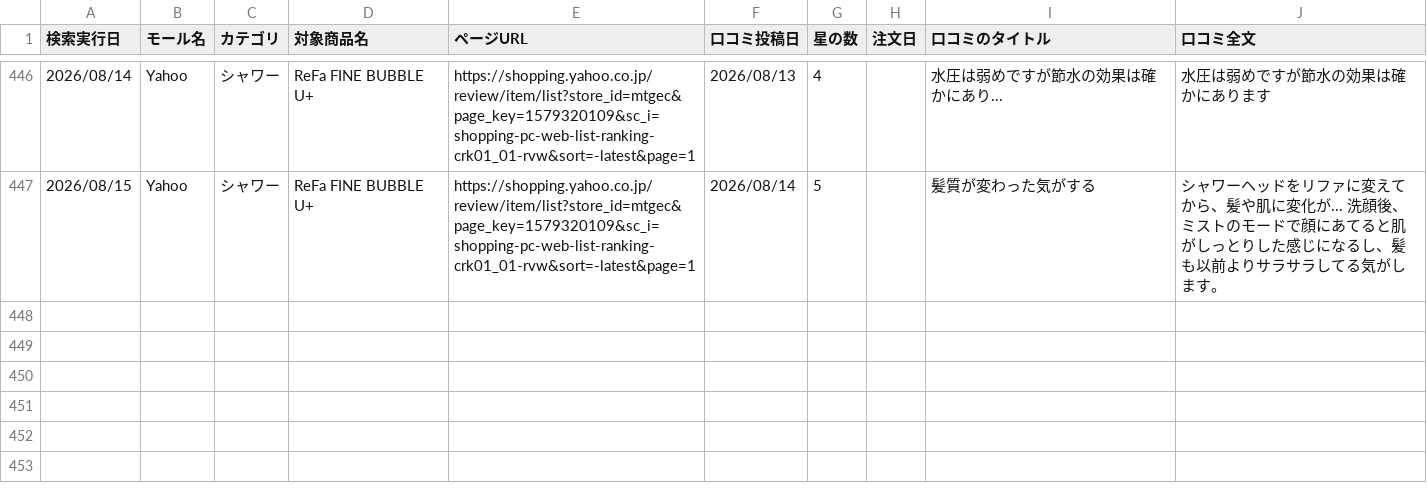
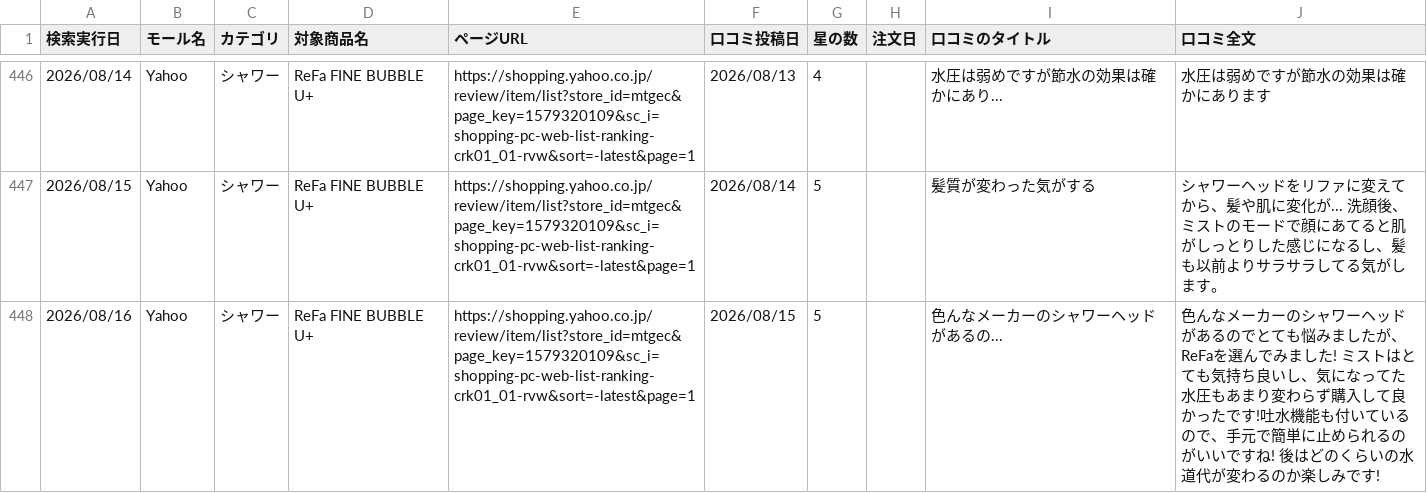
Before and after one commit to Beautech-1G/Review_scraper, a CSV file: review_csv/2026_シャワー_Review.csv, drawn as a sheet; only a part is shown, gaps mark what is left out.

```diff
--- a/review_csv/2026_シャワー_Review.csv
+++ b/review_csv/2026_シャワー_Review.csv
@@ -447 +447,2 @@
 2026/08/15,Yahoo,シャワー,ReFa FINE BUBBLE U+,https://shopping.yahoo.co.jp/review/item/list?store_id=mtgec&page_key=1579320109&sc_i=shopping-pc-web-list-ranking-crk01_01-rvw&sort=-latest&page=1,2026/08/14,5,,髪質が変わった気がする,シャワーヘッドをリファに変えてから、髪や肌に変化が... 洗顔後、ミストのモードで顔にあてると肌がしっとりした感じになるし、髪も以前よりサラサラしてる気がします。
+2026/08/16,Yahoo,シャワー,ReFa FINE BUBBLE U+,https://shopping.yahoo.co.jp/review/item/list?store_id=mtgec&page_key=1579320109&sc_i=shopping-pc-web-list-ranking-crk01_01-rvw&sort=-latest&page=1,2026/08/15,5,,色んなメーカーのシャワーヘッドがあるの...,色んなメーカーのシャワーヘッドがあるのでとても悩みましたが、ReFaを選んでみました! ミストはとても気持ち良いし、気になってた水圧もあまり変わらず購入して良かったです!吐水機能も付いているので、手元で簡単に止められるのがいいですね! 後はどのくらいの水道代が変わるのか楽しみです!
```
